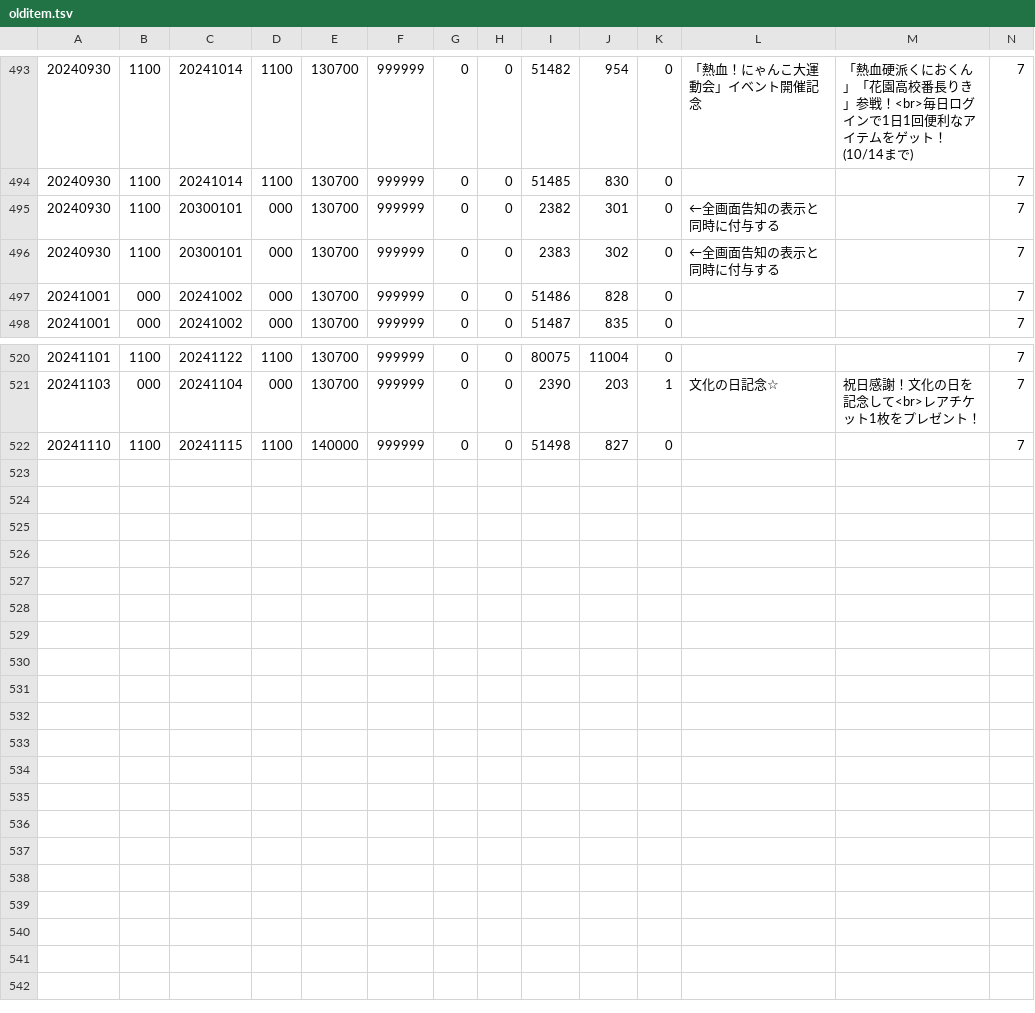
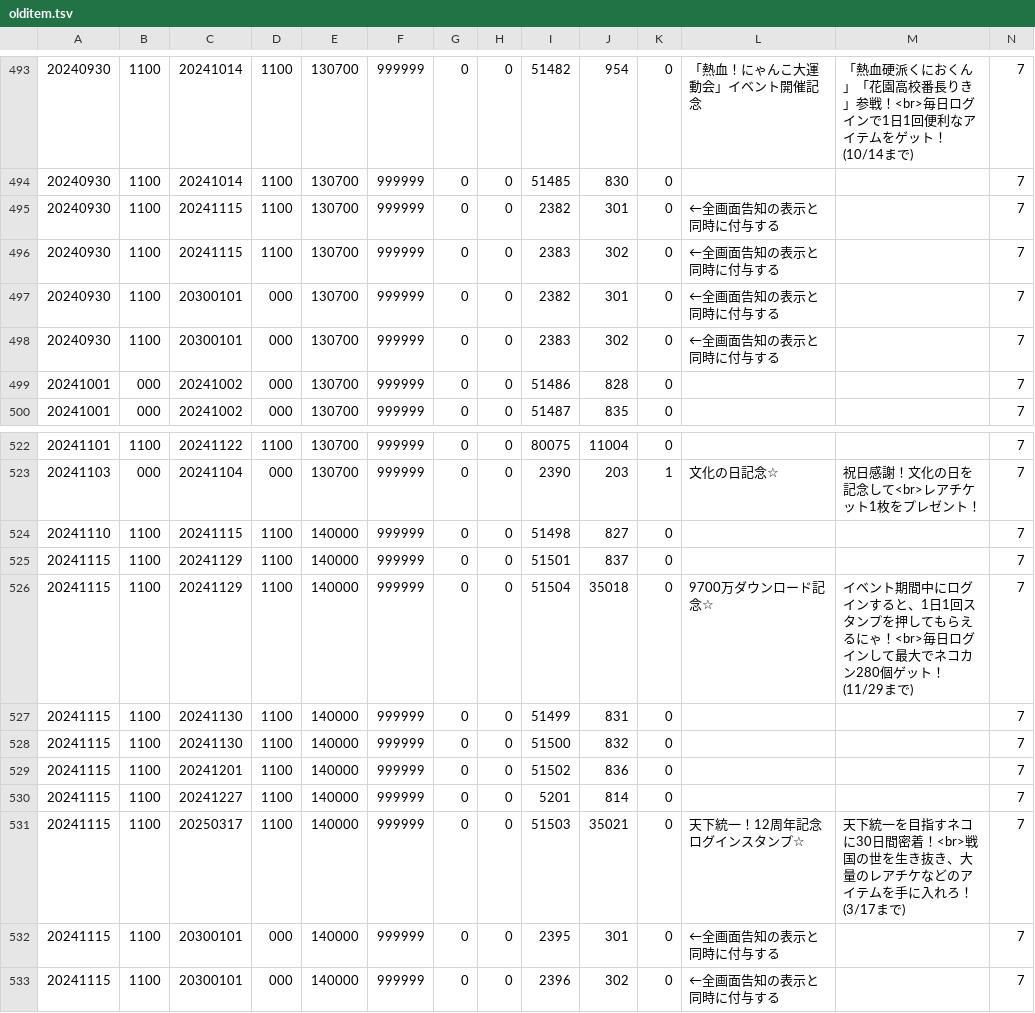
Before and after one commit to yuki111188/yukiEventData, a TSV file: eventfile/olditem.tsv, drawn as a sheet; only a part is shown, gaps mark what is left out; rows hold the shown columns only; the diff names each change by its address in the sheet, - before the commit and + after, or states it on an @@ line.

```diff
--- a/eventfile/olditem.tsv
+++ b/eventfile/olditem.tsv
+row 495: 20240930 | 1100 | 20241115 | 1100 | 130700 | 999999 | 0 | 0 | 2382 | 301 | 0 | ←全画面告知の表示と同時に付与する |  | 7
+row 496: 20240930 | 1100 | 20241115 | 1100 | 130700 | 999999 | 0 | 0 | 2383 | 302 | 0 | ←全画面告知の表示と同時に付与する |  | 7
+row 525: 20241115 | 1100 | 20241129 | 1100 | 140000 | 999999 | 0 | 0 | 51501 | 837 | 0 |  |  | 7
+row 526: 20241115 | 1100 | 20241129 | 1100 | 140000 | 999999 | 0 | 0 | 51504 | 35018 | 0 | 9700万ダウンロード記念☆ | イベント期間中にログインすると、1日1回スタンプを押してもらえるにゃ！<br>毎日ログインして最大でネコカン280個ゲット！(11/29まで) | 7
+row 527: 20241115 | 1100 | 20241130 | 1100 | 140000 | 999999 | 0 | 0 | 51499 | 831 | 0 |  |  | 7
+row 528: 20241115 | 1100 | 20241130 | 1100 | 140000 | 999999 | 0 | 0 | 51500 | 832 | 0 |  |  | 7
+row 529: 20241115 | 1100 | 20241201 | 1100 | 140000 | 999999 | 0 | 0 | 51502 | 836 | 0 |  |  | 7
+row 530: 20241115 | 1100 | 20241227 | 1100 | 140000 | 999999 | 0 | 0 | 5201 | 814 | 0 |  |  | 7
+row 531: 20241115 | 1100 | 20250317 | 1100 | 140000 | 999999 | 0 | 0 | 51503 | 35021 | 0 | 天下統一！12周年記念ログインスタンプ☆ | 天下統一を目指すネコに30日間密着！<br>戦国の世を生き抜き、大量のレアチケなどのアイテムを手に入れろ！(3/17まで) | 7
+row 532: 20241115 | 1100 | 20300101 | 000 | 140000 | 999999 | 0 | 0 | 2395 | 301 | 0 | ←全画面告知の表示と同時に付与する |  | 7
+row 533: 20241115 | 1100 | 20300101 | 000 | 140000 | 999999 | 0 | 0 | 2396 | 302 | 0 | ←全画面告知の表示と同時に付与する |  | 7
```
Also changed, not shown: eventfile/oldgatya.tsv, eventfile/oldsale.tsv.
